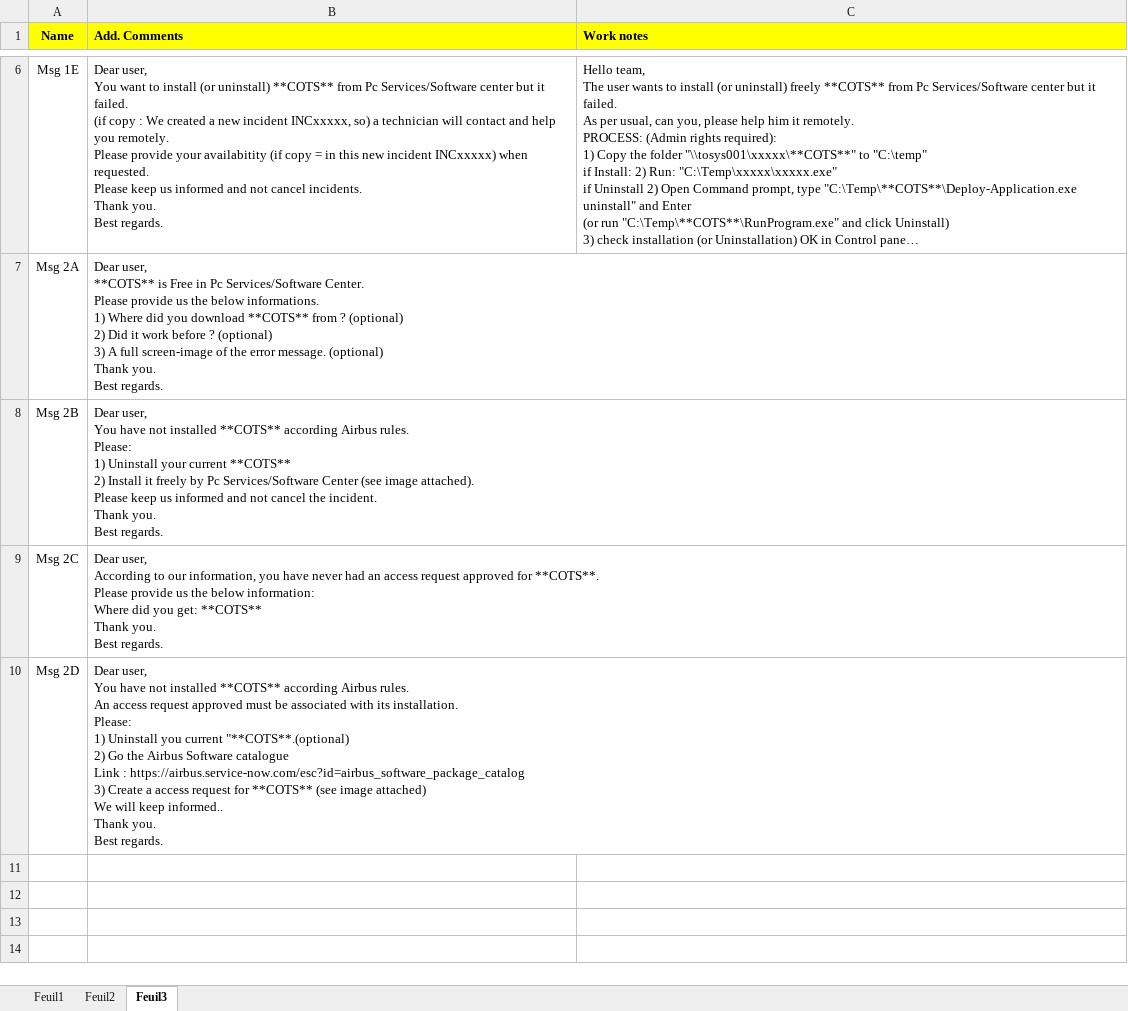
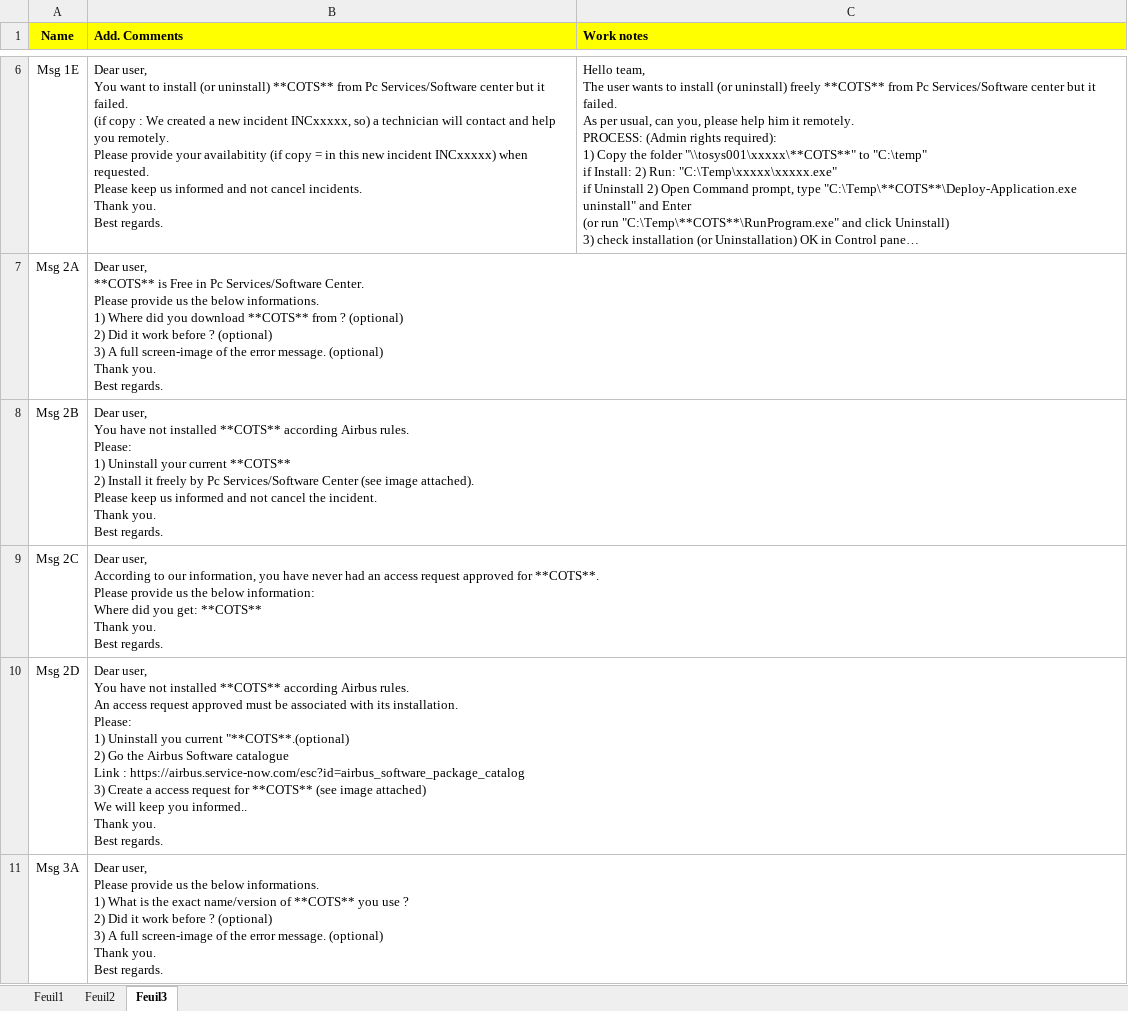
Before and after one commit to serghinerached/DsiCenter_Excel, an Excel workbook: public/data/CotsList.xlsx, sheet Feuil3, drawn as a sheet; only a part is shown, gaps mark what is left out; long unchanged cells end in …; values as stored, in another font and other column widths than the file's, no borders; ↵ is a line break in a cell; the diff covers the shown part only; the diff names each change by its address in the sheet, - before the commit and + after, or states it on an @@ line.

```diff
--- a/public/data/CotsList.xlsx (sheet Feuil3)
+++ b/public/data/CotsList.xlsx (sheet Feuil3)
-B10 (Add. Comments): …will keep informed.. ↵ Thank…
+B10 (Add. Comments): …will keep you informed.. ↵ Thank…
+row 11: Msg 3A | Dear user, ↵ Please provide us the below informations. ↵ 1) What is the exact name/version of **COTS** you use ? ↵ 2) Did it work before ? (optional) ↵ 3) A full screen-image of the error message. (optional) ↵ Thank you. ↵ Best regards.
```
Also changed, not shown: 4 added rows elsewhere in this sheet, 5 other files.
